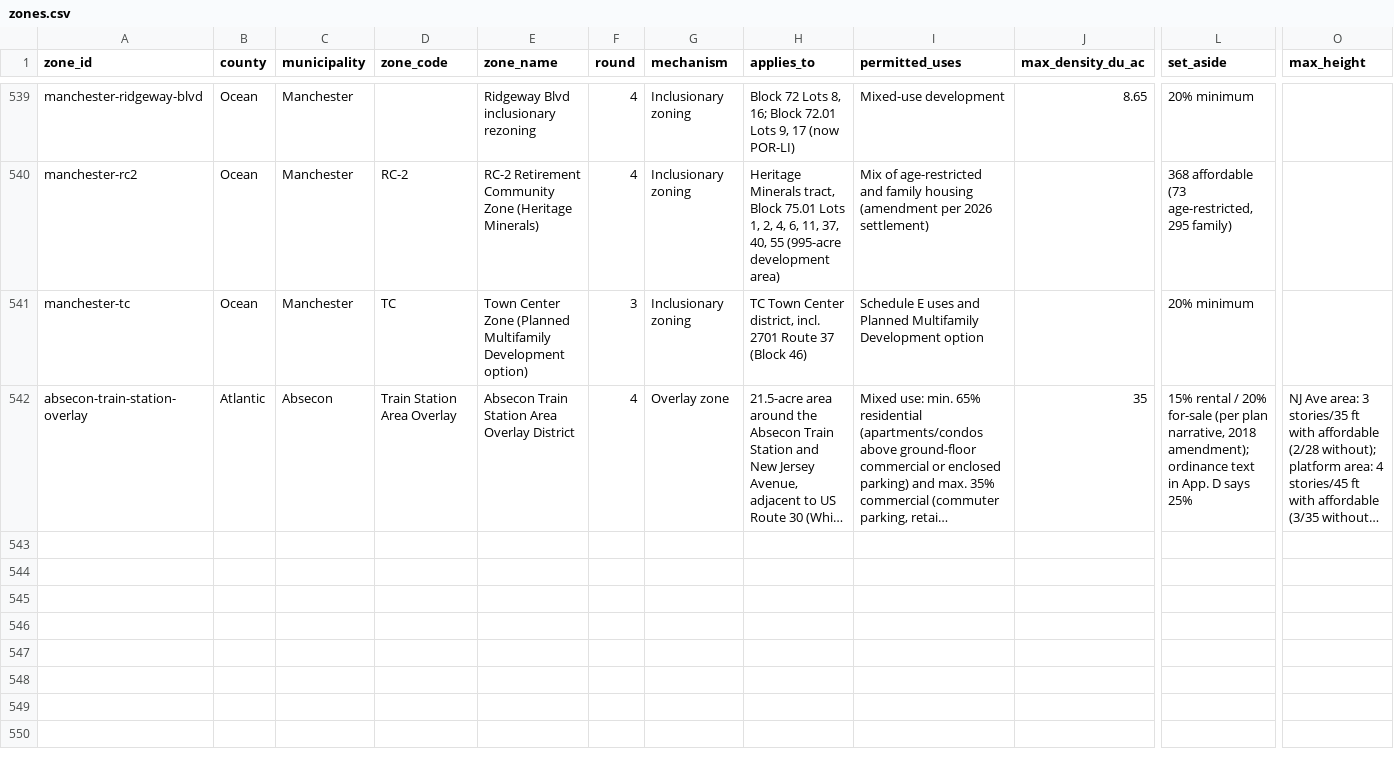
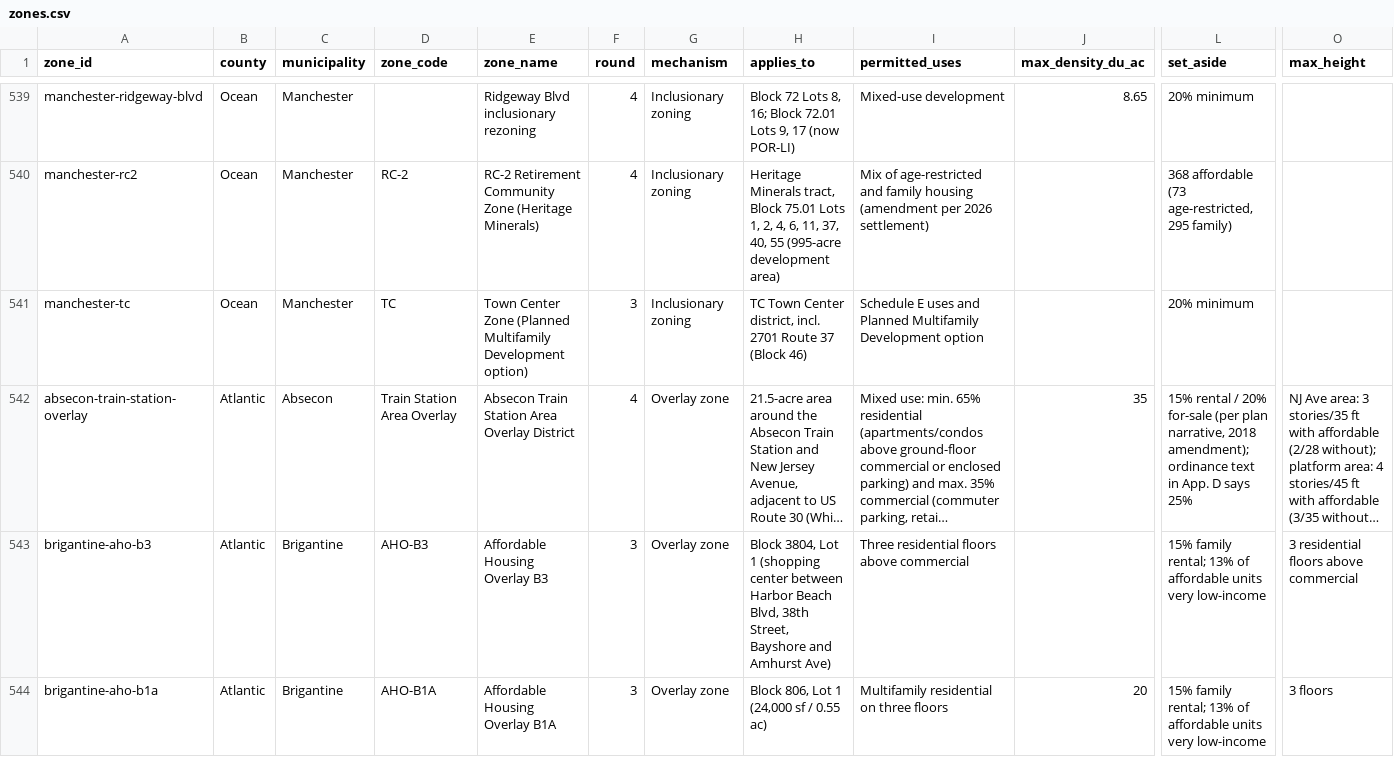
Before and after one commit to nickrogers280-coder/nj-round4-map, a CSV file: data/zones.csv, drawn as a sheet; only a part is shown, gaps mark what is left out; long unchanged cells end in …; rows hold the shown columns only; the diff covers the shown part only; the diff names each change by its address in the sheet, - before the commit and + after, or states it on an @@ line.

```diff
--- a/data/zones.csv
+++ b/data/zones.csv
+row 543: brigantine-aho-b3 | Atlantic | Brigantine | AHO-B3 | Affordable Housing Overlay B3 | 3 | Overlay zone | Block 3804, Lot 1 (shopping center between Harbor Beach Blvd, 38th Street, Bayshore and Amhurst Ave) | Three residential floors above commercial |  | 15% family rental; 13% of affordable units very low-income | 3 residential floors above commercial
+row 544: brigantine-aho-b1a | Atlantic | Brigantine | AHO-B1A | Affordable Housing Overlay B1A | 3 | Overlay zone | Block 806, Lot 1 (24,000 sf / 0.55 ac) | Multifamily residential on three floors | 20 | 15% family rental; 13% of affordable units very low-income | 3 floors
```
Also changed, not shown: 2 added rows elsewhere in this file, data/extraction_log.csv, data/sites.csv.
